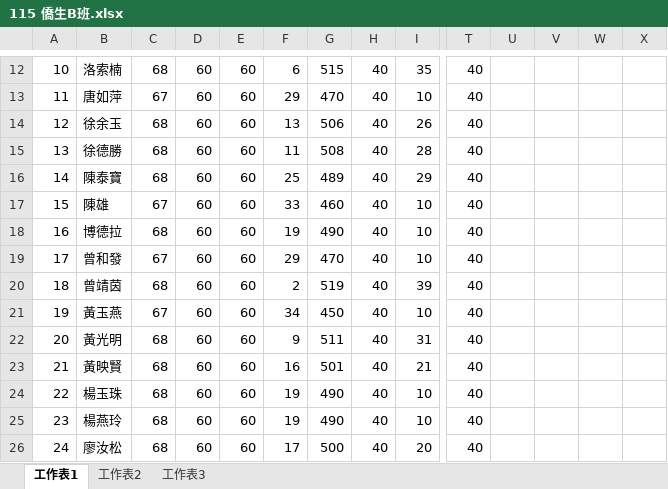
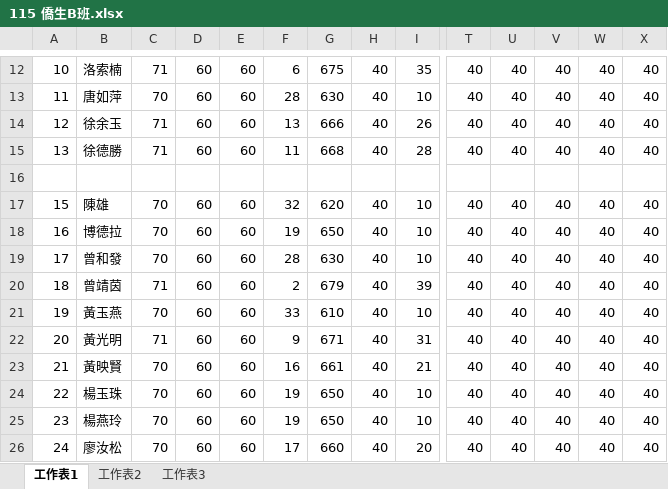
Before and after one commit to Allen0621/B-class, an Excel workbook: 115 僑生B班.xlsx, sheet 工作表1, drawn as a sheet; only a part is shown, gaps mark what is left out; values as stored, in another font and other column widths than the file's, no borders; conditional formats not drawn; rows hold the shown columns only; the diff covers the shown part only; the diff names each change by its address in the sheet, - before the commit and + after, or states it on an @@ line.

```diff
--- a/115 僑生B班.xlsx (sheet 工作表1)
+++ b/115 僑生B班.xlsx (sheet 工作表1)
-C12: 68
+C12: 71
-G12: 515
+G12: 675
-U12:U15: (empty)
+U12:U15: 40
-V12:V15: (empty)
+V12:V15: 40
-W12:W15: (empty)
+W12:W15: 40
-X12:X15: (empty)
+X12:X15: 40
-C13: 67
+C13: 70
-F13: 29
+F13: 28
-G13: 470
+G13: 630
-C14:C15: 68
+C14:C15: 71
-G14: 506
+G14: 666
-G15: 508
+G15: 668
-row 16: 14 | 陳泰寶 | 68 | 60 | 60 | 25 | 489 | 40 | 29 | 40
+row 16: (empty)
-C17: 67
+C17: 70
-F17: 33
+F17: 32
-G17: 460
+G17: 620
-U17:U26: (empty)
+U17:U26: 40
-V17:V26: (empty)
+V17:V26: 40
-W17:W26: (empty)
+W17:W26: 40
-X17:X26: (empty)
+X17:X26: 40
-C18: 68
+C18: 70
-G18: 490
+G18: 650
-C19: 67
+C19: 70
-F19: 29
+F19: 28
-G19: 470
+G19: 630
-C20: 68
+C20: 71
-G20: 519
+G20: 679
-C21: 67
+C21: 70
-F21: 34
+F21: 33
-G21: 450
+G21: 610
-C22: 68
+C22: 71
-G22: 511
+G22: 671
-C23:C26: 68
+C23:C26: 70
-G23: 501
+G23: 661
-G24:G25: 490
+G24:G25: 650
-G26: 500
+G26: 660
```
Also changed, not shown: 127 edited cells elsewhere in this sheet, 9 other files.
